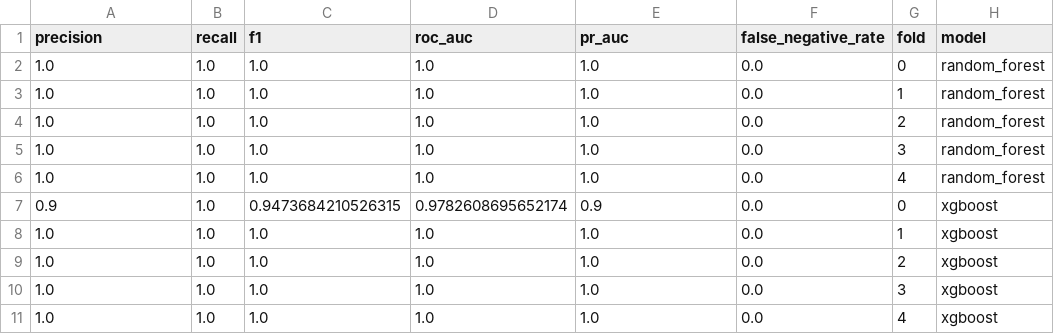
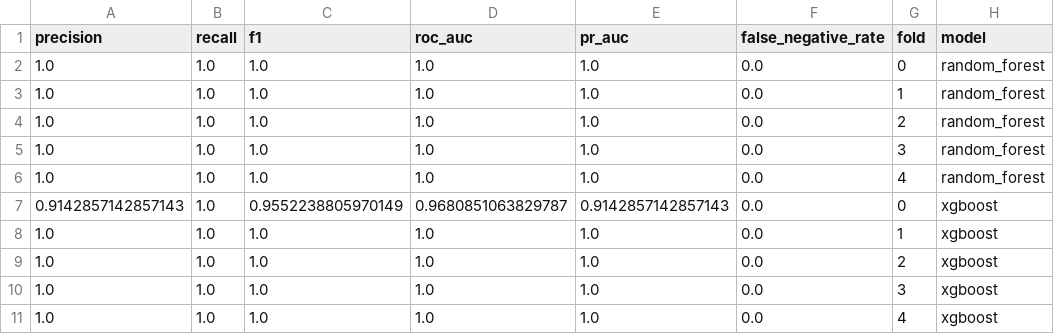
Before and after one commit to harsh23533-del/sih, a CSV file: models/week4_model_comparison_report.csv, drawn as a sheet.

```diff
--- a/models/week4_model_comparison_report.csv
+++ b/models/week4_model_comparison_report.csv
@@ -6,3 +6,3 @@ precision,recall,f1,roc_auc,pr_auc,false_negative_rate,fold,model
 1.0,1.0,1.0,1.0,1.0,0.0,4,random_forest
-0.9,1.0,0.9473684210526315,0.9782608695652174,0.9,0.0,0,xgboost
+0.9142857142857143,1.0,0.9552238805970149,0.9680851063829787,0.9142857142857143,0.0,0,xgboost
 1.0,1.0,1.0,1.0,1.0,0.0,1,xgboost
```
Also changed, not shown: data/historical_landslides/coolr_ner_labeled.csv, data/processed/negative_samples.csv, 40 other files.
